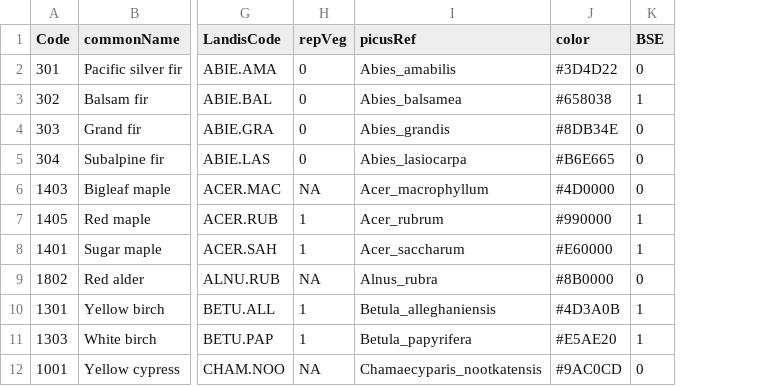
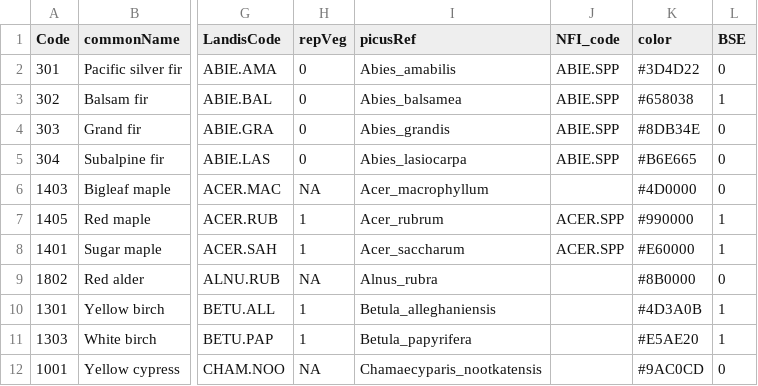
Before and after one commit to dcyr/LANDIS-II_IA_generalUseFiles, a CSV file: vegCodes.csv, drawn as a sheet; only a part is shown, gaps mark what is left out; the diff names each change by its address in the sheet, - before the commit and + after, or states it on an @@ line.

```diff
--- a/vegCodes.csv
+++ b/vegCodes.csv
+column J (NFI_code), rows 2-8: ABIE.SPP | ABIE.SPP | ABIE.SPP | ABIE.SPP |  | ACER.SPP | ACER.SPP
```
Also changed, not shown: 1 other file.
